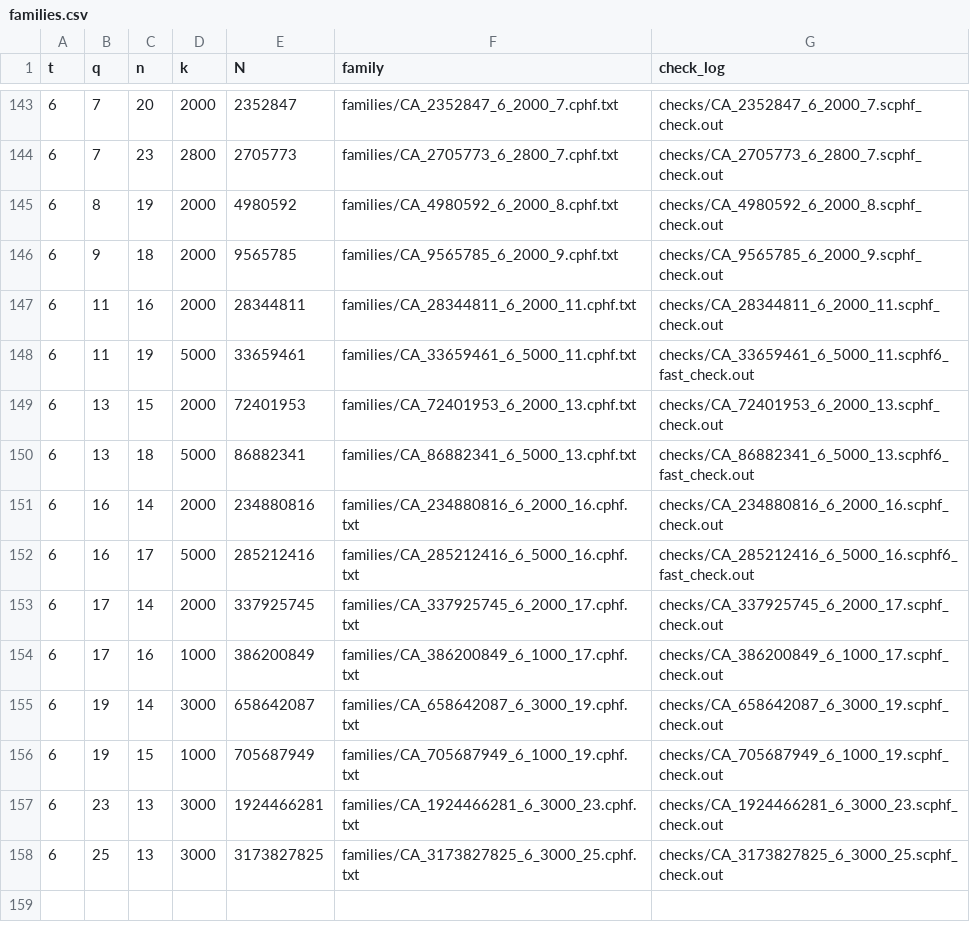
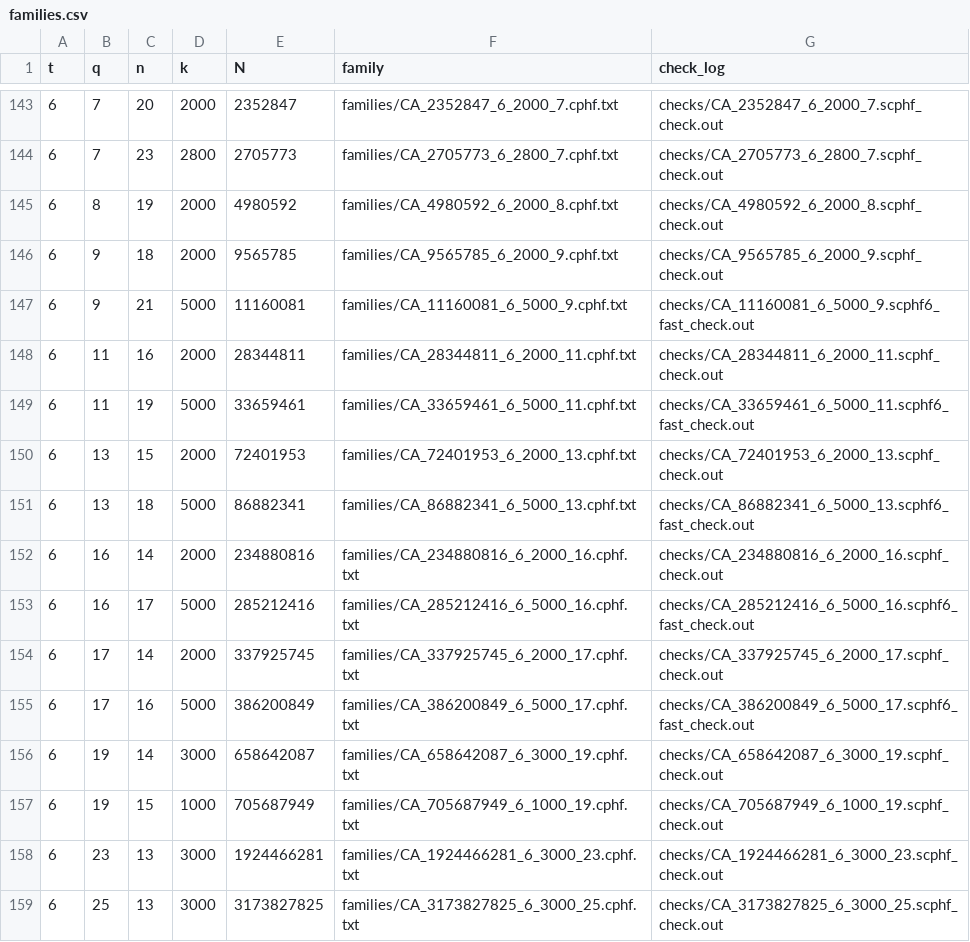
Before and after one commit to arhancanli/quantavane-covering-arrays, a CSV file: families.csv, drawn as a sheet; only a part is shown, gaps mark what is left out.

Commit message:
q 9 strength-6 family, 5,000 columns (21 rows; exact check PASS): 158 families, 432049 cells

```diff
--- a/families.csv
+++ b/families.csv
@@ -146,2 +146,3 @@ t,q,n,k,N,family,check_log
 6,9,18,2000,9565785,families/CA_9565785_6_2000_9.cphf.txt,checks/CA_9565785_6_2000_9.scphf_check.out
+6,9,21,5000,11160081,families/CA_11160081_6_5000_9.cphf.txt,checks/CA_11160081_6_5000_9.scphf6_fast_check.out
 6,11,16,2000,28344811,families/CA_28344811_6_2000_11.cphf.txt,checks/CA_28344811_6_2000_11.scphf_check.out
@@ -153,3 +154,3 @@ t,q,n,k,N,family,check_log
 6,17,14,2000,337925745,families/CA_337925745_6_2000_17.cphf.txt,checks/CA_337925745_6_2000_17.scphf_check.out
-6,17,16,1000,386200849,families/CA_386200849_6_1000_17.cphf.txt,checks/CA_386200849_6_1000_17.scphf_check.out
+6,17,16,5000,386200849,families/CA_386200849_6_5000_17.cphf.txt,checks/CA_386200849_6_5000_17.scphf6_fast_check.out
 6,19,14,3000,658642087,families/CA_658642087_6_3000_19.cphf.txt,checks/CA_658642087_6_3000_19.scphf_check.out
```
Also changed, not shown: 5 other files.
